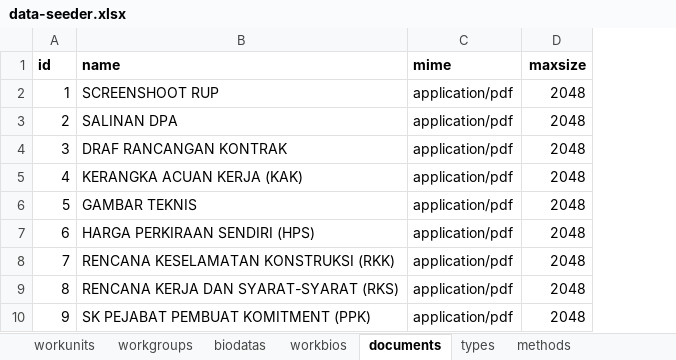
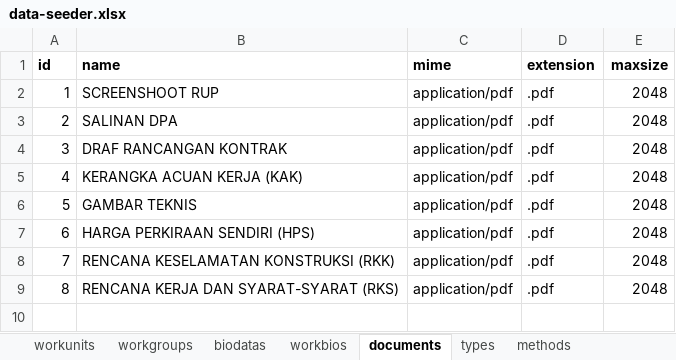
Before and after one commit to sispada/mod-procurement, an Excel workbook: database/masters/data-seeder.xlsx, sheet documents, drawn as a sheet; values as stored, in another font and other column widths than the file's, no borders; removed rows and columns are numbered as before the commit, all else as after; the diff names each change by its address in the sheet, - before the commit and + after, or states it on an @@ line.

```diff
--- a/database/masters/data-seeder.xlsx (sheet documents)
+++ b/database/masters/data-seeder.xlsx (sheet documents)
+column D (extension), rows 2-9: all .pdf
-row 10: 9 | SK PEJABAT PEMBUAT KOMITMENT (PPK) | application/pdf | 2048
```
Also changed, not shown: 1 other file.
